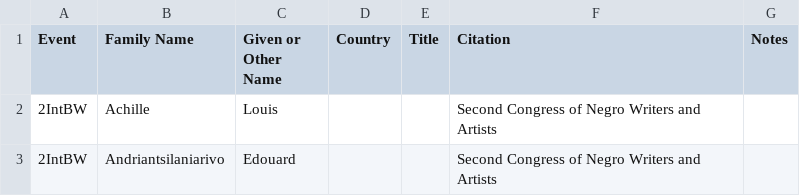
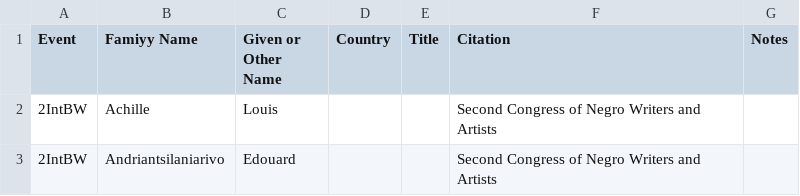
Before and after one commit to roopikarisam/panafricanismdataproject, a CSV file: second_international_conference_black_writers_1959.csv, drawn as a sheet; only a part is shown.

```diff
--- a/second_international_conference_black_writers_1959.csv
+++ b/second_international_conference_black_writers_1959.csv
@@ -1,2 +1,2 @@
-Event,Family Name,Given or Other Name,Country,Title,Citation,Notes
+Event,Famiyy Name,Given or Other Name,Country,Title,Citation,Notes
 2IntBW,Achille,Louis,,,Second Congress of Negro Writers and Artists,
```
